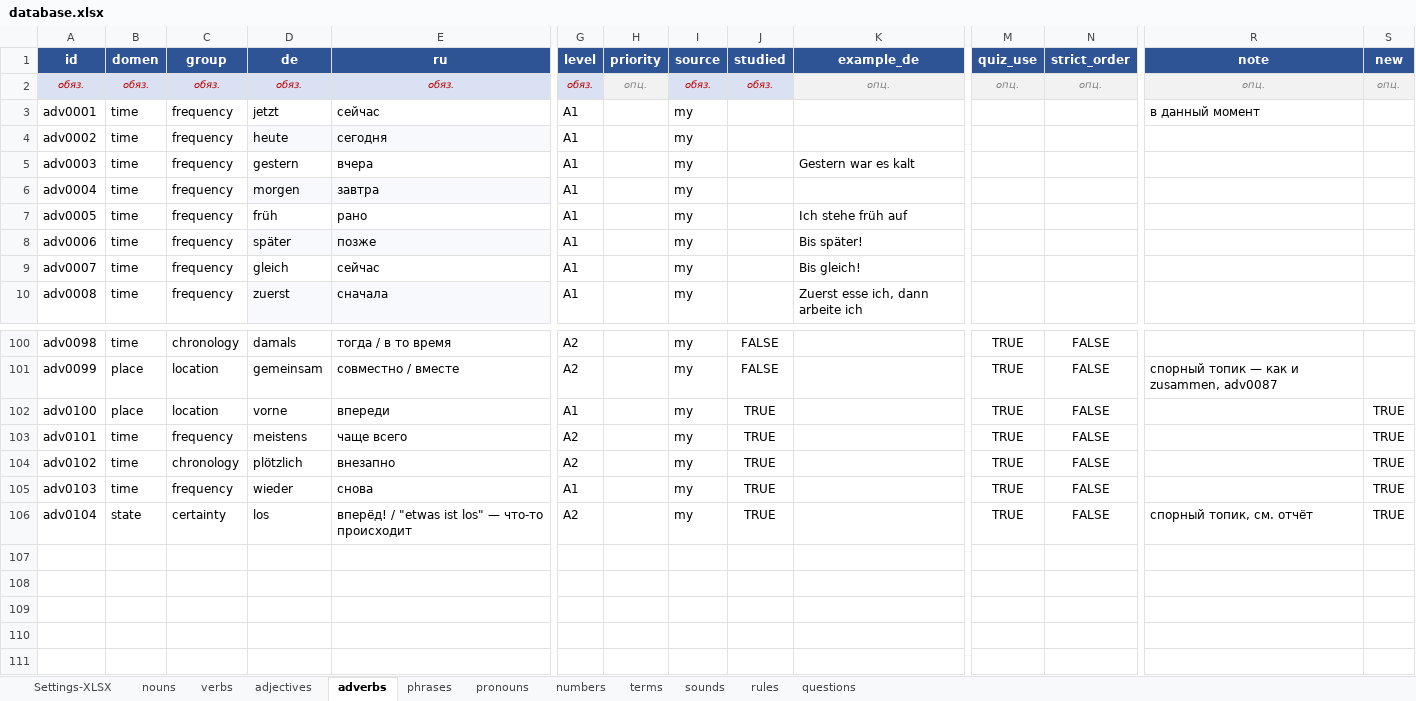
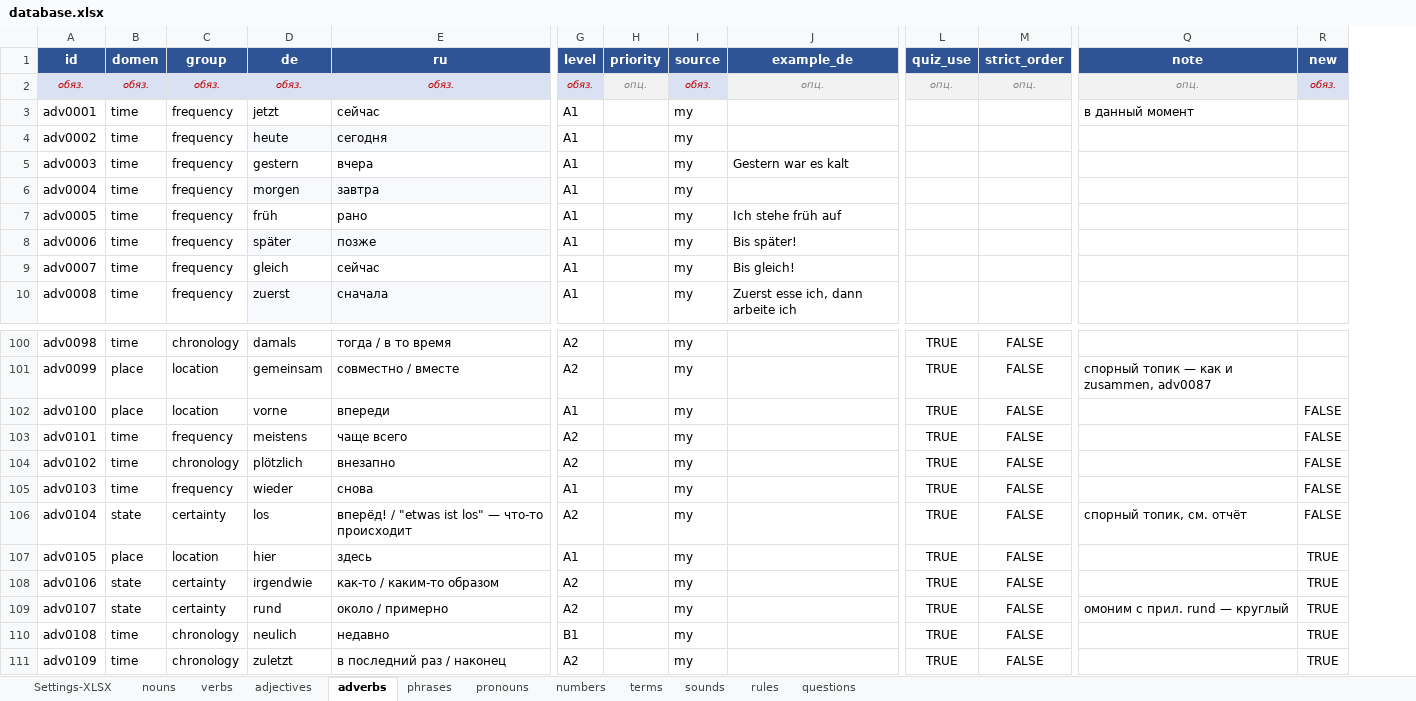
Before and after one commit to R4-studio/deutsch-tools, an Excel workbook: database.xlsx, sheet adverbs, drawn as a sheet; only a part is shown, gaps mark what is left out; values as stored, in another font and other column widths than the file's, no borders; charts and pictures not drawn; removed rows and columns are numbered as before the commit, all else as after; rows hold the shown columns only; the diff names each change by its address in the sheet, - before the commit and + after, or states it on an @@ line.

```diff
--- a/database.xlsx (sheet adverbs)
+++ b/database.xlsx (sheet adverbs)
-column J (studied), row 2: обяз.; rows 100-106: FALSE | FALSE | TRUE | TRUE | TRUE | TRUE | TRUE
-R2 (new): опц.
+R2 (new): обяз.
@@ R2 fill: #F2F2F2 → #D9E1F2, text colour: #808080 → #C00000 @@
-R102:R106 (new): TRUE
+R102:R106 (new): FALSE
+row 107: adv0105 | place | location | hier | здесь | A1 |  | my |  | TRUE | FALSE |  | TRUE
+row 108: adv0106 | state | certainty | irgendwie | как-то / каким-то образом | A2 |  | my |  | TRUE | FALSE |  | TRUE
+row 109: adv0107 | state | certainty | rund | около / примерно | A2 |  | my |  | TRUE | FALSE | омоним с прил. rund — круглый | TRUE
+row 110: adv0108 | time | chronology | neulich | недавно | B1 |  | my |  | TRUE | FALSE |  | TRUE
+row 111: adv0109 | time | chronology | zuletzt | в последний раз / наконец | A2 |  | my |  | TRUE | FALSE |  | TRUE
```
Also changed, not shown: sheet nouns, sheet verbs, sheet adjectives, sheet rules, sheet pronouns, sheet phrases, 4 more sheets, 8 other files.
